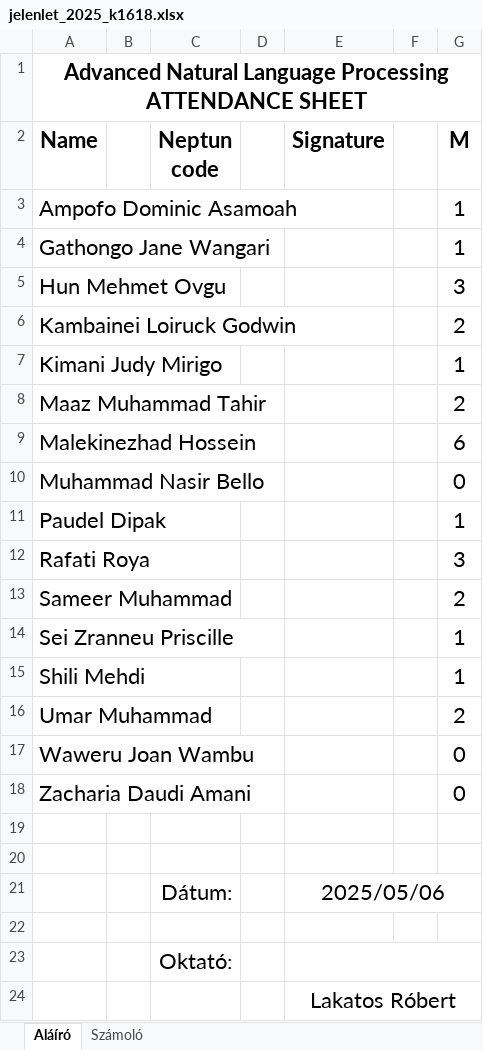
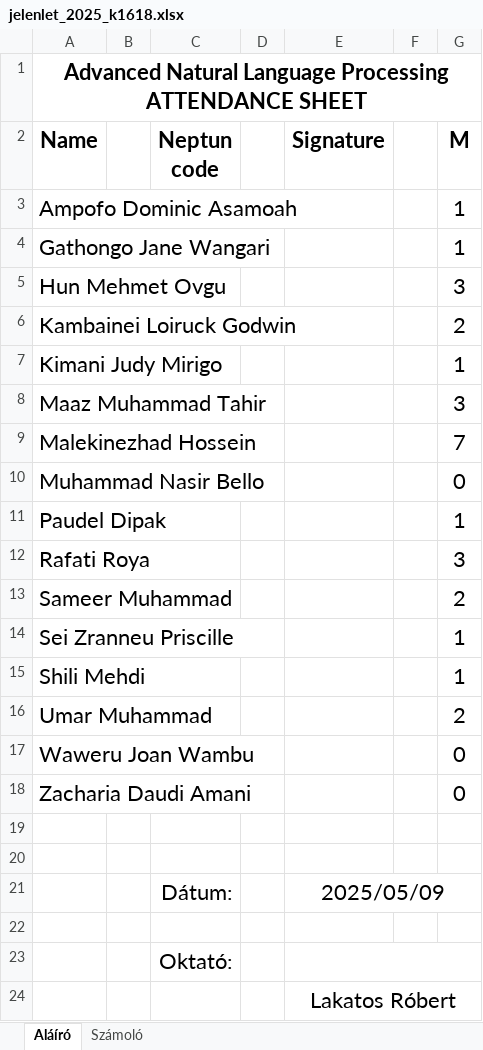
Before and after one commit to robertlakatos/me, an Excel workbook: materials/NLP-A/jelenlet/jelenlet_2025_k1618.xlsx, sheet Aláíró, drawn as a sheet; values as stored, in another font and other column widths than the file's, no borders; the diff names each change by its address in the sheet, - before the commit and + after, or states it on an @@ line.

```diff
--- a/materials/NLP-A/jelenlet/jelenlet_2025_k1618.xlsx (sheet Aláíró)
+++ b/materials/NLP-A/jelenlet/jelenlet_2025_k1618.xlsx (sheet Aláíró)
-G8 (M): 2
+G8 (M): 3
-G9 (M): 6
+G9 (M): 7
-E21 (Signature): 2025/05/06
+E21 (Signature): 2025/05/09
```
Also changed, not shown: sheet Számoló, materials/AI/jelenlet/jelenlet_2025.xlsx, materials/NLP-A/jelenlet/jelenlet_2025_cs1618.xlsx, 1 other file.
